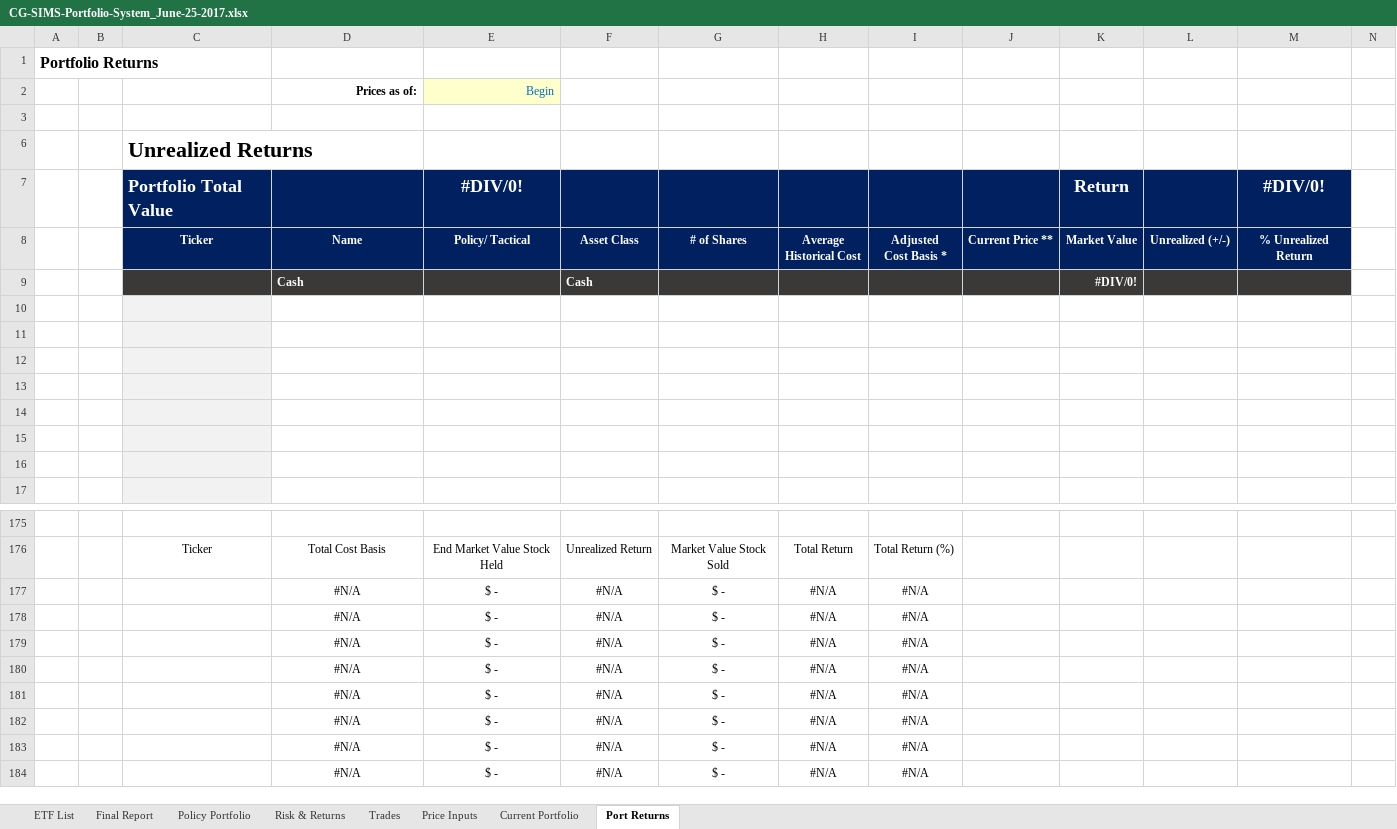
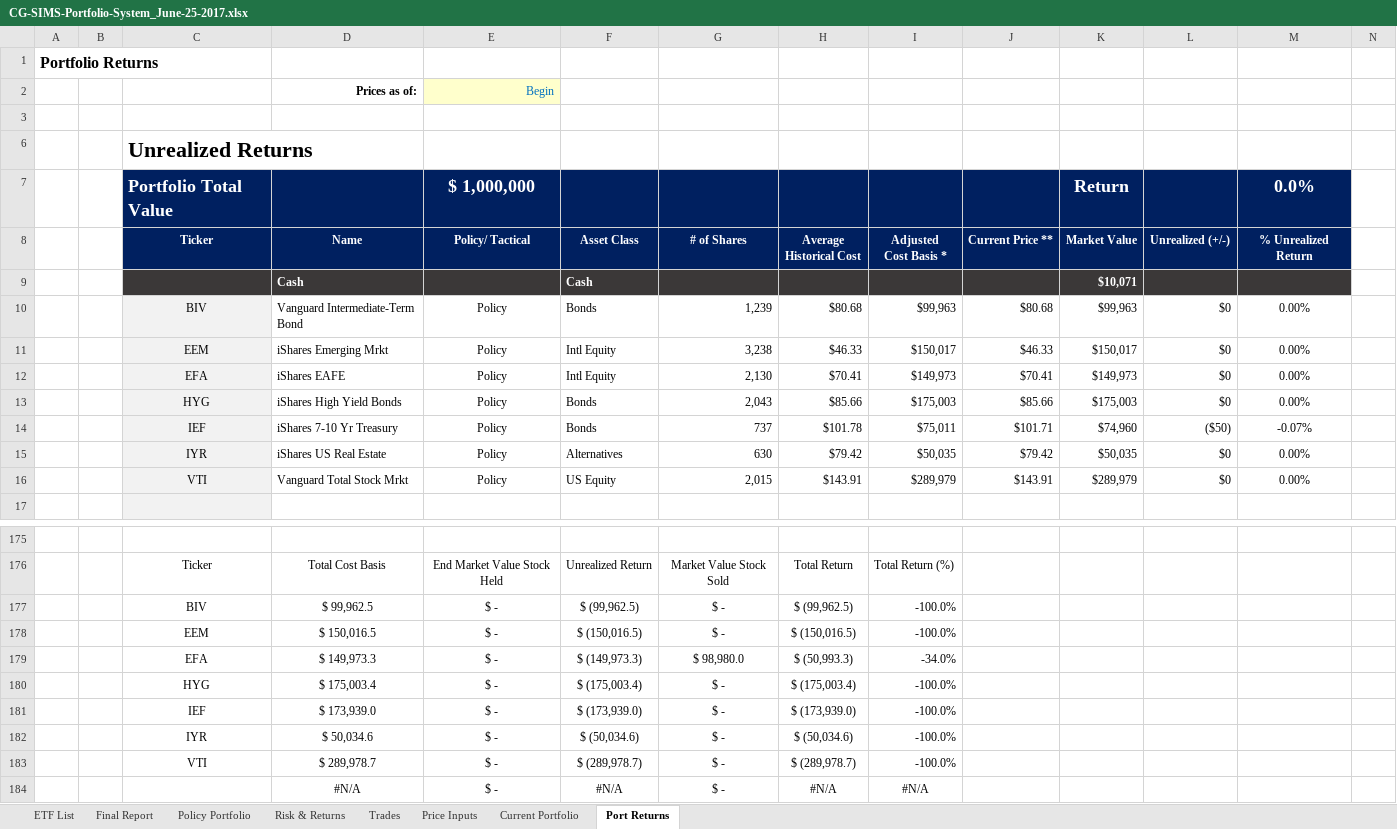
Before and after one commit to gaioNL/Portfolio.Management.Rice.2018, an Excel workbook: 5.Capstone/wk1/CG-SIMS-Portfolio-System_June-25-2017.xlsx, sheet Port Returns, drawn as a sheet; only a part is shown, gaps mark what is left out; values as stored, in another font and other column widths than the file's, no borders; conditional formats not drawn; removed rows and columns are numbered as before the commit, all else as after; rows hold the shown columns only; the diff covers the shown part only; the diff names each change by its address in the sheet, - before the commit and + after, or states it on an @@ line.

```diff
--- a/5.Capstone/wk1/CG-SIMS-Portfolio-System_June-25-2017.xlsx (sheet Port Returns)
+++ b/5.Capstone/wk1/CG-SIMS-Portfolio-System_June-25-2017.xlsx (sheet Port Returns)
-E7 (Begin): #DIV/0!
+E7 (Begin): $ 1,000,000
-M7: #DIV/0!
+M7: 0.0%
-K9: #DIV/0!
+K9: $10,071
-row 10: (empty)
+row 10:  |  | BIV | Vanguard Intermediate-Term Bond | Policy | Bonds | 1,239 | $80.68 | $99,963 | $80.68 | $99,963 | $0 | 0.00%
-row 11: (empty)
+row 11:  |  | EEM | iShares Emerging Mrkt | Policy | Intl Equity | 3,238 | $46.33 | $150,017 | $46.33 | $150,017 | $0 | 0.00%
-row 12: (empty)
+row 12:  |  | EFA | iShares EAFE | Policy | Intl Equity | 2,130 | $70.41 | $149,973 | $70.41 | $149,973 | $0 | 0.00%
-row 13: (empty)
+row 13:  |  | HYG | iShares High Yield Bonds | Policy | Bonds | 2,043 | $85.66 | $175,003 | $85.66 | $175,003 | $0 | 0.00%
-row 14: (empty)
+row 14:  |  | IEF | iShares 7-10 Yr Treasury | Policy | Bonds | 737 | $101.78 | $75,011 | $101.71 | $74,960 | ($50) | -0.07%
-row 15: (empty)
+row 15:  |  | IYR | iShares US Real Estate | Policy | Alternatives | 630 | $79.42 | $50,035 | $79.42 | $50,035 | $0 | 0.00%
-row 16: (empty)
+row 16:  |  | VTI | Vanguard Total Stock Mrkt | Policy | US Equity | 2,015 | $143.91 | $289,979 | $143.91 | $289,979 | $0 | 0.00%
-row 177:  |  |  | #N/A | $ - | #N/A | $ - | #N/A | #N/A
-row 178:  |  |  | #N/A | $ - | #N/A | $ - | #N/A | #N/A
-row 179:  |  |  | #N/A | $ - | #N/A | $ - | #N/A | #N/A
-row 180:  |  |  | #N/A | $ - | #N/A | $ - | #N/A | #N/A
-row 181:  |  |  | #N/A | $ - | #N/A | $ - | #N/A | #N/A
-row 182:  |  |  | #N/A | $ - | #N/A | $ - | #N/A | #N/A
-row 183:  |  |  | #N/A | $ - | #N/A | $ - | #N/A | #N/A
+row 177:  |  | BIV | $ 99,962.5 | $ - | $ (99,962.5) | $ - | $ (99,962.5) | -100.0%
+row 178:  |  | EEM | $ 150,016.5 | $ - | $ (150,016.5) | $ - | $ (150,016.5) | -100.0%
+row 179:  |  | EFA | $ 149,973.3 | $ - | $ (149,973.3) | $ 98,980.0 | $ (50,993.3) | -34.0%
+row 180:  |  | HYG | $ 175,003.4 | $ - | $ (175,003.4) | $ - | $ (175,003.4) | -100.0%
+row 181:  |  | IEF | $ 173,939.0 | $ - | $ (173,939.0) | $ - | $ (173,939.0) | -100.0%
+row 182:  |  | IYR | $ 50,034.6 | $ - | $ (50,034.6) | $ - | $ (50,034.6) | -100.0%
+row 183:  |  | VTI | $ 289,978.7 | $ - | $ (289,978.7) | $ - | $ (289,978.7) | -100.0%
```
Also changed, not shown: 9 added rows, 9 removed rows, 105 edited cells and cell formats elsewhere in this sheet, sheet Current Portfolio, sheet Price Inputs, sheet Final Report, sheet Trades, sheet Risk & Returns, sheet Policy Portfolio, charts or pictures, 3 other files.
